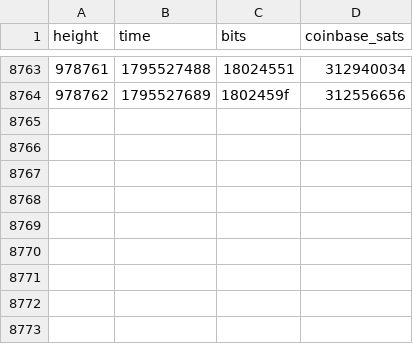
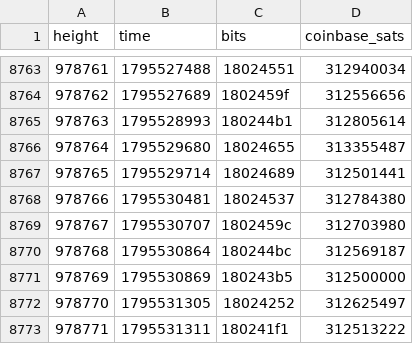
Before and after one commit to bch-gareth/jevons, a CSV file: blocks/0970000.csv, drawn as a sheet; only a part is shown, gaps mark what is left out; the diff names each change by its address in the sheet, - before the commit and + after, or states it on an @@ line.

```diff
--- a/blocks/0970000.csv
+++ b/blocks/0970000.csv
+row 8765: 978763 | 1795528993 | 180244b1 | 312805614
+row 8766: 978764 | 1795529680 | 18024655 | 313355487
+row 8767: 978765 | 1795529714 | 18024689 | 312501441
+row 8768: 978766 | 1795530481 | 18024537 | 312784380
+row 8769: 978767 | 1795530707 | 1802459c | 312703980
+row 8770: 978768 | 1795530864 | 180244bc | 312569187
+row 8771: 978769 | 1795530869 | 180243b5 | 312500000
+row 8772: 978770 | 1795531305 | 18024252 | 312625497
+row 8773: 978771 | 1795531311 | 180241f1 | 312513222
```
Also changed, not shown: bchusd_daily.csv, 2 other files.
